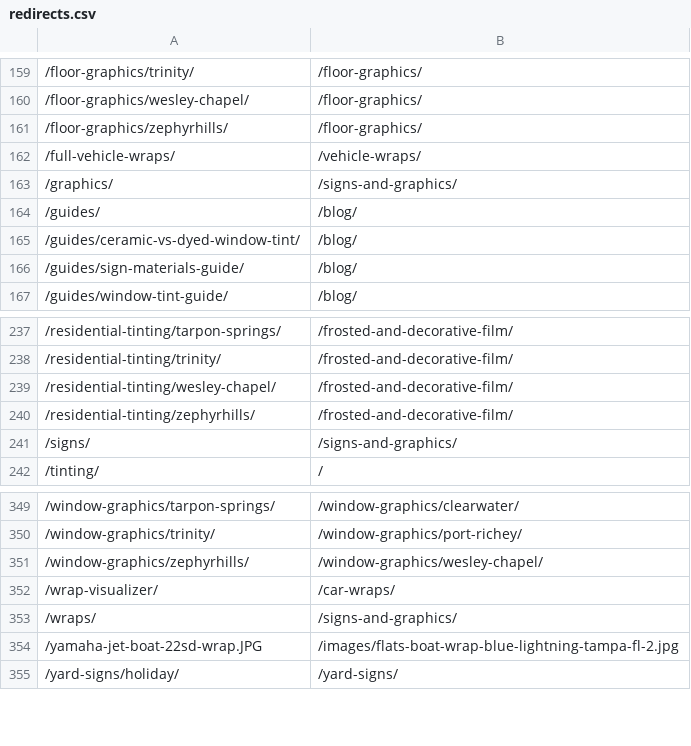
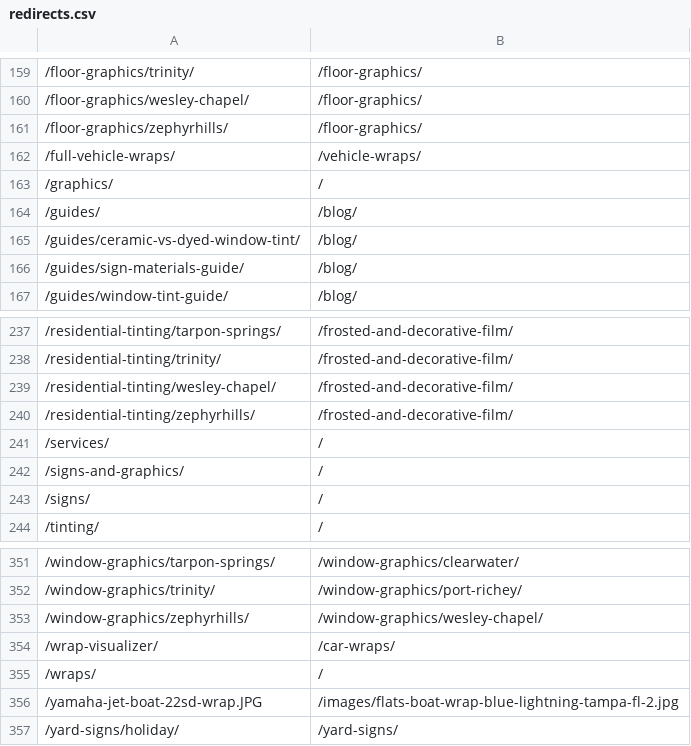
Before and after one commit to Radomski13/FlyVisuals-Redesign, a CSV file: launch/redirects.csv, drawn as a sheet; only a part is shown, gaps mark what is left out; addresses are those after the commit; the diff names each change by its address in the sheet, - before the commit and + after, or states it on an @@ line.

```diff
--- a/launch/redirects.csv
+++ b/launch/redirects.csv
-B163: /signs-and-graphics/
+B163: /
+row 241: /services/ | /
+row 242: /signs-and-graphics/ | /
-B243: /signs-and-graphics/
+B243: /
-B355: /signs-and-graphics/
+B355: /
```
Also changed, not shown: launch/url-plan.csv, 9 other files.
